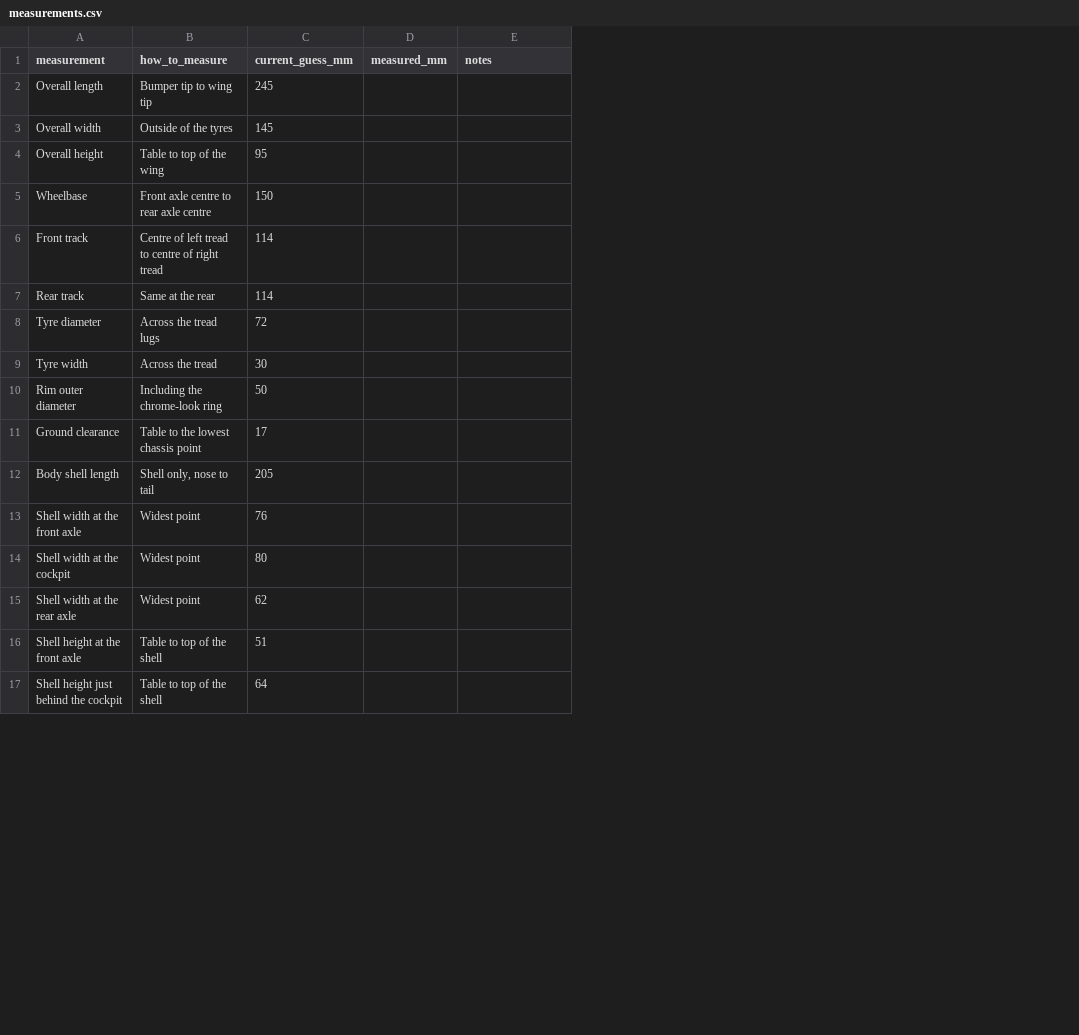
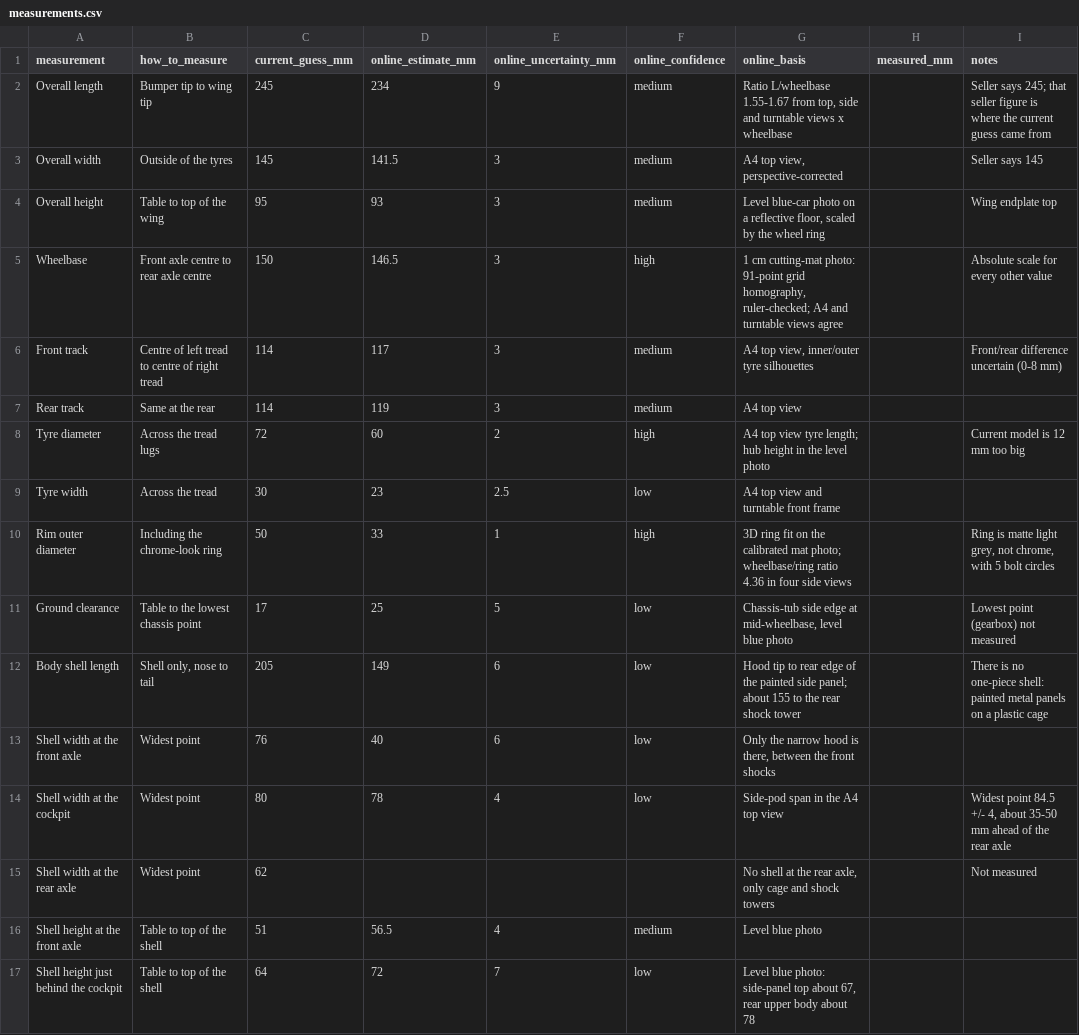
Before and after one commit to harell/buggy, a CSV file: research/measurements.csv, drawn as a sheet; only a part is shown; addresses are those after the commit; the diff covers the shown part only; the diff names each change by its address in the sheet, - before the commit and + after, or states it on an @@ line.

```diff
--- a/research/measurements.csv
+++ b/research/measurements.csv
+column D (online_estimate_mm), rows 2-17: 234 | 141.5 | 93 | 146.5 | 117 | 119 | 60 | 23 | 33 | 25 | 149 | 40 | 78 |  | 56.5 | 72
+column E (online_uncertainty_mm), rows 2-17: 9 | 3 | 3 | 3 | 3 | 3 | 2 | 2.5 | 1 | 5 | 6 | 6 | 4 |  | 4 | 7
+column F (online_confidence), rows 2-17: medium | medium | medium | high | medium | medium | high | low | high | low | low | low | low |  | medium | low
+column G (online_basis), rows 2-17: Ratio L/wheelbase 1.55-1.67 from top, side and turntable views x wheelbase | A4 top view, perspective-corrected | Level blue-car photo on a reflective floor, scaled by the wheel ring | 1 cm cutting-mat photo: 91-point grid homography, ruler-checked; A4 and turntable views agree | A4 top view, inner/outer tyre silhouettes | A4 top view | A4 top view tyre length; hub height in the level photo | A4 top view and turntable front frame | 3D ring fit on the calibrated mat photo; wheelbase/ring ratio 4.36 in four side views | Chassis-tub side edge at mid-wheelbase, level blue photo | Hood tip to rear edge of the painted side panel; about 155 to the rear shock tower | Only the narrow hood is there, between the front shocks | Side-pod span in the A4 top view | No shell at the rear axle, only cage and shock towers | Level blue photo | Level blue photo: side-panel top about 67, rear upper body about 78
-I2 (notes): (empty)
+I2 (notes): Seller says 245; that seller figure is where the current guess came from
-I3 (notes): (empty)
+I3 (notes): Seller says 145
-I4 (notes): (empty)
+I4 (notes): Wing endplate top
-I5 (notes): (empty)
+I5 (notes): Absolute scale for every other value
-I6 (notes): (empty)
+I6 (notes): Front/rear difference uncertain (0-8 mm)
-I8 (notes): (empty)
+I8 (notes): Current model is 12 mm too big
-I10 (notes): (empty)
+I10 (notes): Ring is matte light grey, not chrome, with 5 bolt circles
-I11 (notes): (empty)
+I11 (notes): Lowest point (gearbox) not measured
-I12 (notes): (empty)
+I12 (notes): There is no one-piece shell: painted metal panels on a plastic cage
-I14 (notes): (empty)
+I14 (notes): Widest point 84.5 +/- 4, about 35-50 mm ahead of the rear axle
-I15 (notes): (empty)
+I15 (notes): Not measured
```
Also changed, not shown: 1 added row and 12 edited cells elsewhere in this file, 1 other file.
